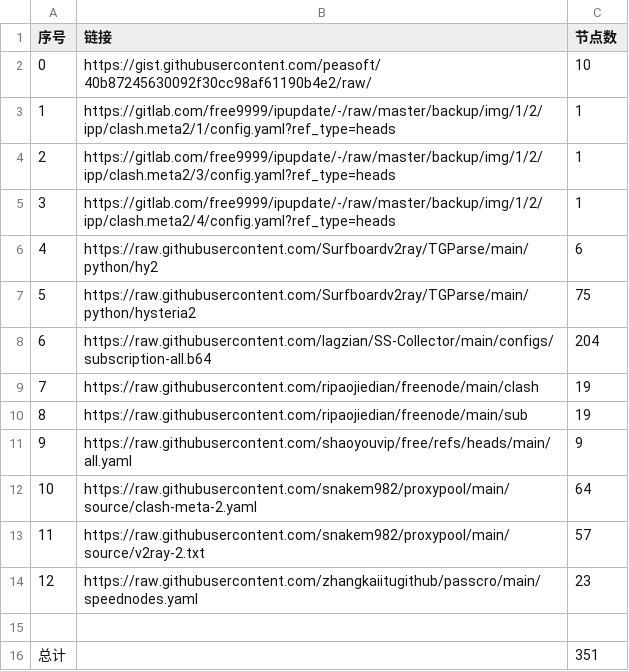
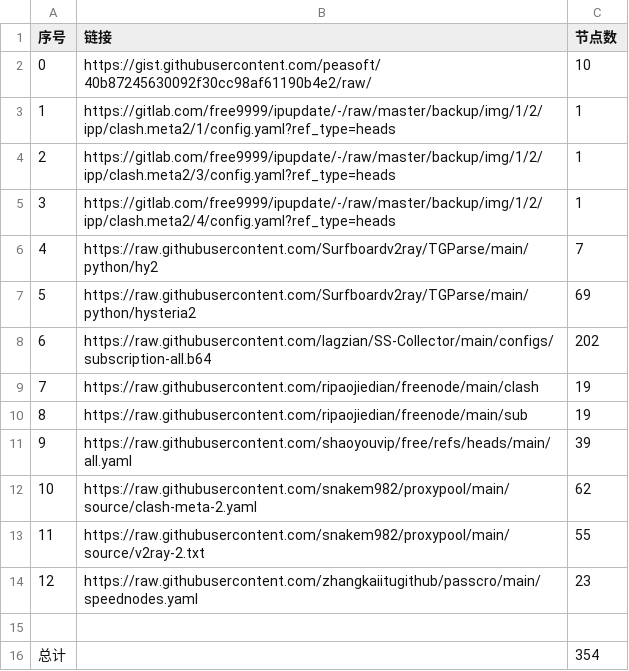
Before and after one commit to Baobei321/-AutoMergePublicNodes, a CSV file: list_result.csv, drawn as a sheet.

```diff
--- a/list_result.csv
+++ b/list_result.csv
@@ -5,12 +5,12 @@
 3,https://gitlab.com/free9999/ipupdate/-/raw/master/backup/img/1/2/ipp/clash.meta2/4/config.yaml?ref_type=heads,1
-4,https://raw.githubusercontent.com/Surfboardv2ray/TGParse/main/python/hy2,6
-5,https://raw.githubusercontent.com/Surfboardv2ray/TGParse/main/python/hysteria2,75
-6,https://raw.githubusercontent.com/lagzian/SS-Collector/main/configs/subscription-all.b64,204
+4,https://raw.githubusercontent.com/Surfboardv2ray/TGParse/main/python/hy2,7
+5,https://raw.githubusercontent.com/Surfboardv2ray/TGParse/main/python/hysteria2,69
+6,https://raw.githubusercontent.com/lagzian/SS-Collector/main/configs/subscription-all.b64,202
 7,https://raw.githubusercontent.com/ripaojiedian/freenode/main/clash,19
 8,https://raw.githubusercontent.com/ripaojiedian/freenode/main/sub,19
-9,https://raw.githubusercontent.com/shaoyouvip/free/refs/heads/main/all.yaml,9
-10,https://raw.githubusercontent.com/snakem982/proxypool/main/source/clash-meta-2.yaml,64
-11,https://raw.githubusercontent.com/snakem982/proxypool/main/source/v2ray-2.txt,57
+9,https://raw.githubusercontent.com/shaoyouvip/free/refs/heads/main/all.yaml,39
+10,https://raw.githubusercontent.com/snakem982/proxypool/main/source/clash-meta-2.yaml,62
+11,https://raw.githubusercontent.com/snakem982/proxypool/main/source/v2ray-2.txt,55
 12,https://raw.githubusercontent.com/zhangkaiitugithub/passcro/main/speednodes.yaml,23
 
-总计,,351
+总计,,354
```
Also changed, not shown: 29 other files.
